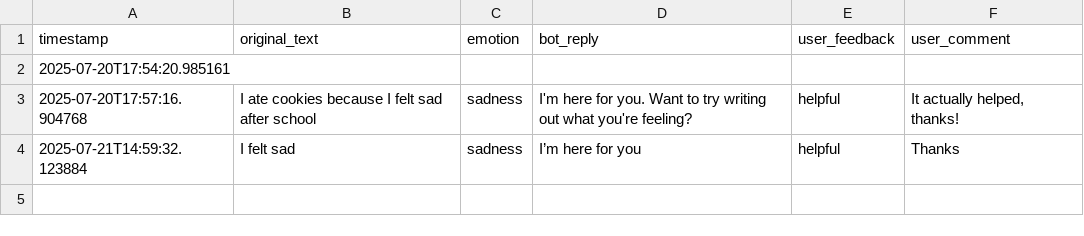
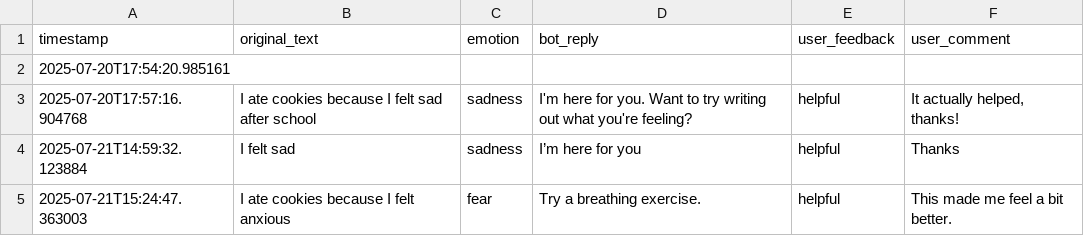
Before and after one commit to piyushgirisingh/Mood2Food, a CSV file: MachineLearning/feedback_logs.csv, drawn as a sheet.

```diff
--- a/MachineLearning/feedback_logs.csv
+++ b/MachineLearning/feedback_logs.csv
@@ -4 +4,2 @@ timestamp,original_text,emotion,bot_reply,user_feedback,user_comment
 2025-07-21T14:59:32.123884,I felt sad,sadness,I’m here for you,helpful,Thanks
+2025-07-21T15:24:47.363003,I ate cookies because I felt anxious,fear,Try a breathing exercise.,helpful,This made me feel a bit better.
```
Also changed, not shown: MachineLearning/logs.csv, 4 other files.
